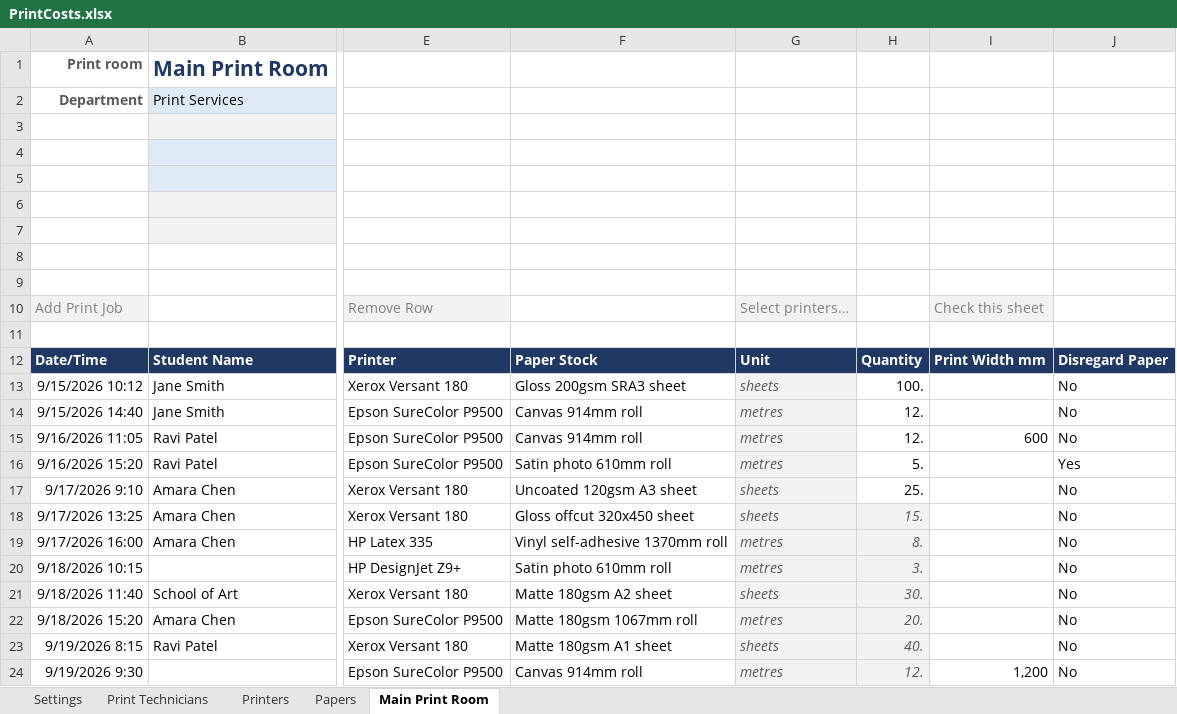
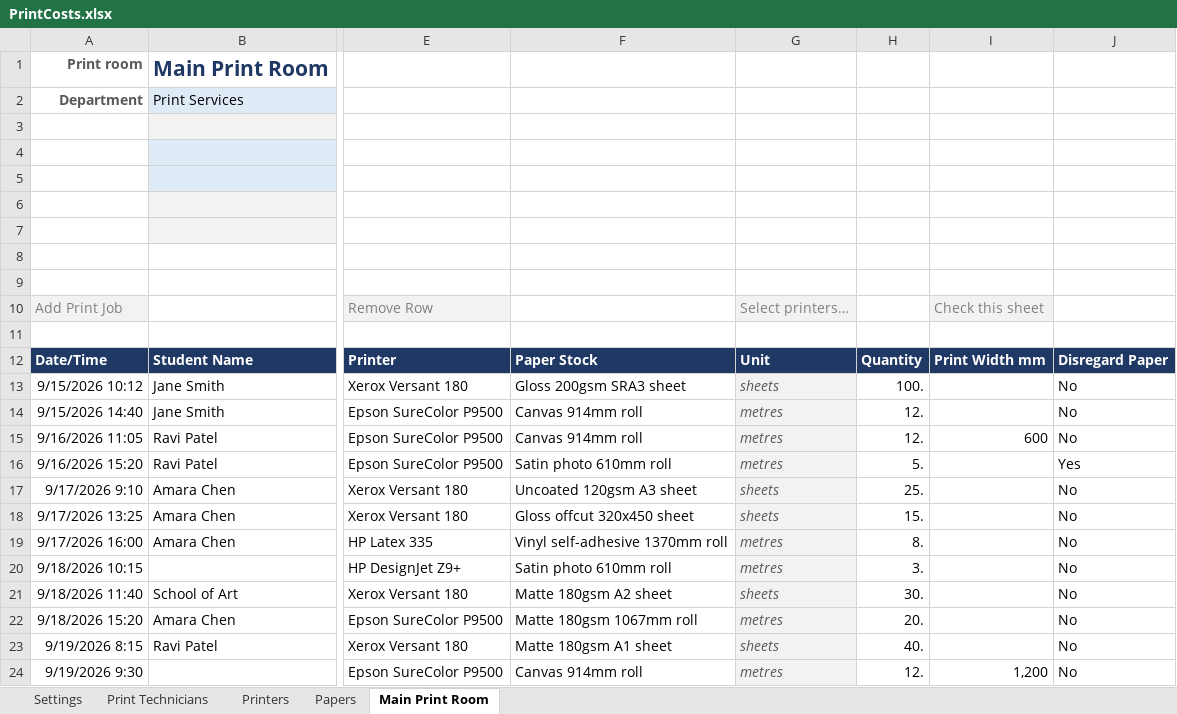
Before and after one commit to Adasha/PrintJob, an Excel workbook: src/PrintCosts.xlsx, sheet Main Print Room, drawn as a sheet; only a part is shown, gaps mark what is left out; values as stored, in another font and other column widths than the file's, no borders; table styles not drawn; the diff names each change by its address in the sheet, - before the commit and + after, or states it on an @@ line.

```diff
--- a/src/PrintCosts.xlsx (sheet Main Print Room)
+++ b/src/PrintCosts.xlsx (sheet Main Print Room)
@@ H18:H24 fill: #F2F2F2 → none, italic: on → off, text colour: #595959 → black @@
```
